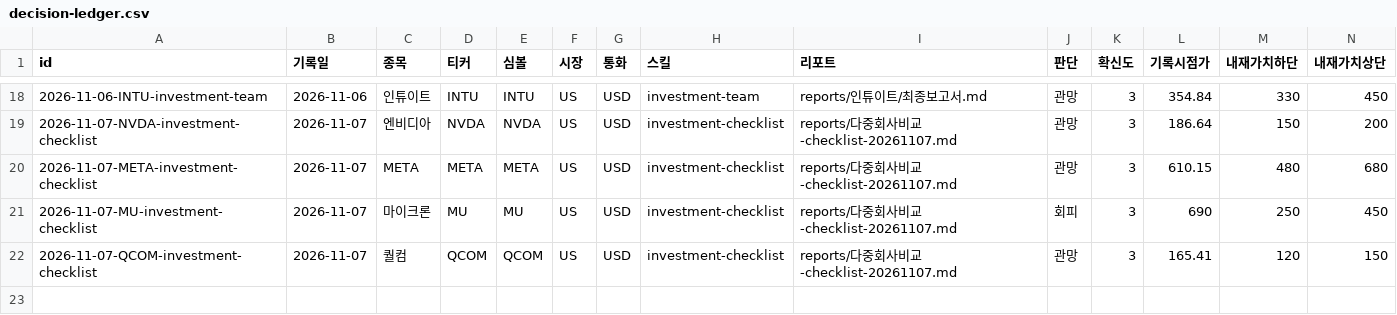
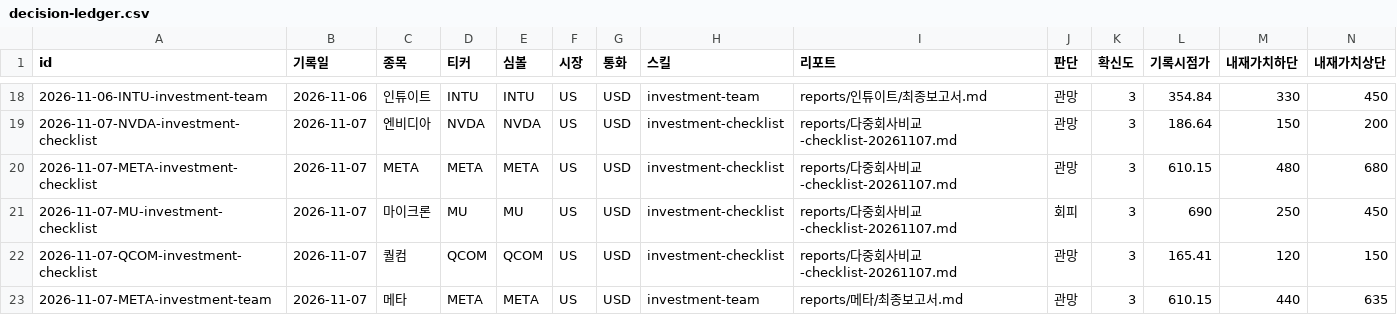
Before and after one commit to Junghyun99/ai-berkshire-fork, a CSV file: reports/decision-ledger.csv, drawn as a sheet; only a part is shown, gaps mark what is left out; rows hold the shown columns only; the diff names each change by its address in the sheet, - before the commit and + after, or states it on an @@ line.

```diff
--- a/reports/decision-ledger.csv
+++ b/reports/decision-ledger.csv
+row 23: 2026-11-07-META-investment-team | 2026-11-07 | 메타 | META | META | US | USD | investment-team | reports/메타/최종보고서.md | 관망 | 3 | 610.15 | 440 | 635
```
Also changed, not shown: 4 other files.
